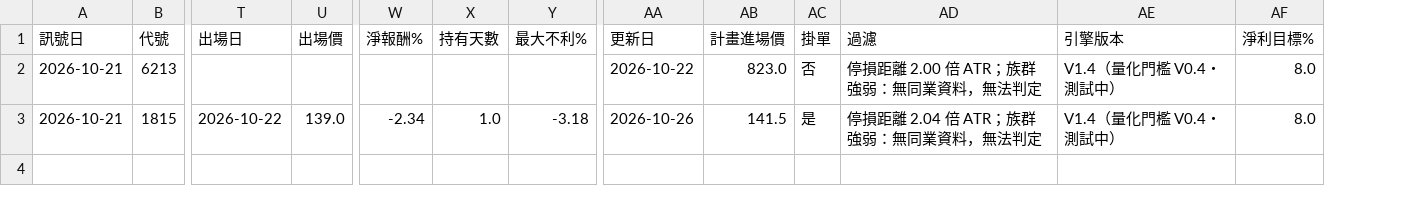
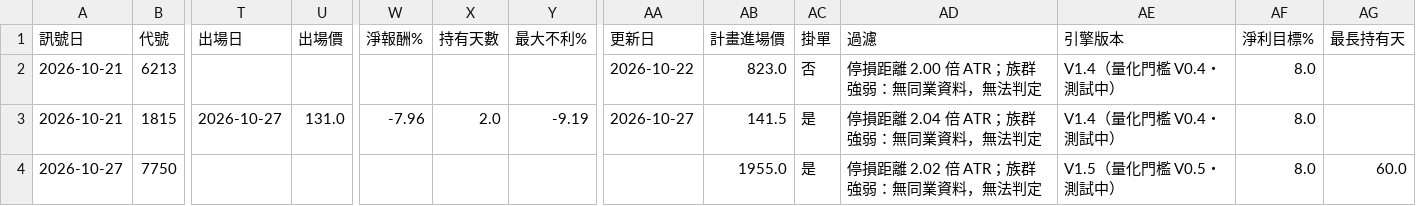
Before and after one commit to hn13920753/stock-scanner, a CSV file: records/paper_aggr.csv, drawn as a sheet; only a part is shown, gaps mark what is left out; rows hold the shown columns only; the diff names each change by its address in the sheet, - before the commit and + after, or states it on an @@ line.

```diff
--- a/records/paper_aggr.csv
+++ b/records/paper_aggr.csv
+column AG (最長持有天), empty
-T3 (出場日): 2026-10-22
+T3 (出場日): 2026-10-27
-U3 (出場價): 139.0
+U3 (出場價): 131.0
-W3 (淨報酬%): -2.34
+W3 (淨報酬%): -7.96
-X3 (持有天數): 1.0
+X3 (持有天數): 2.0
-Y3 (最大不利%): -3.18
+Y3 (最大不利%): -9.19
-AA3 (更新日): 2026-10-26
+AA3 (更新日): 2026-10-27
+row 4: 2026-10-27 | 7750 |  |  |  |  |  |  | 1955.0 | 是 | 停損距離 2.02 倍 ATR；族群強弱：無同業資料，無法判定 | V1.5（量化門檻 V0.5・測試中） | 8.0 | 60.0
```
Also changed, not shown: records/signals.csv, 2 other files.
